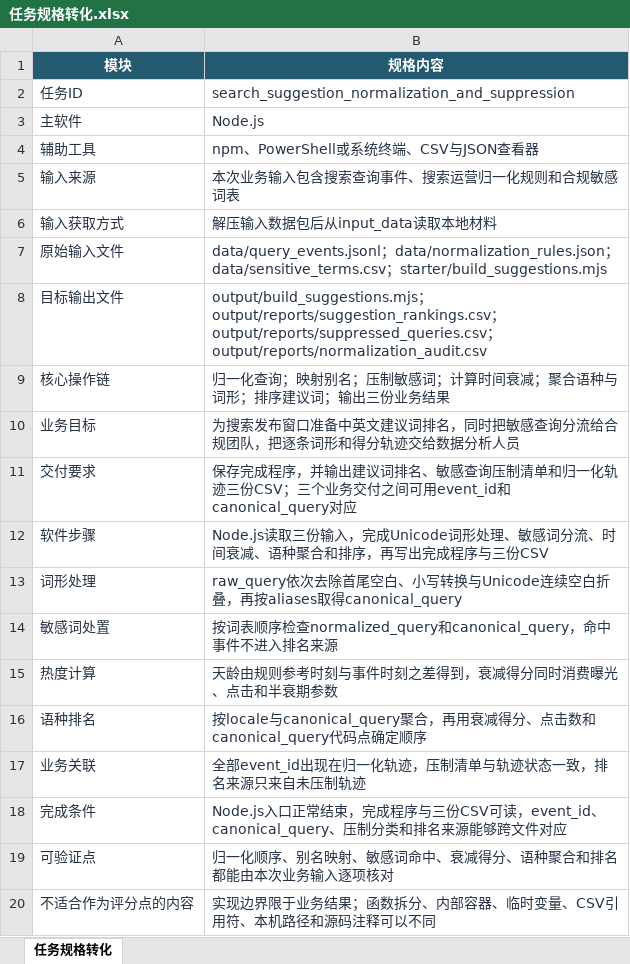
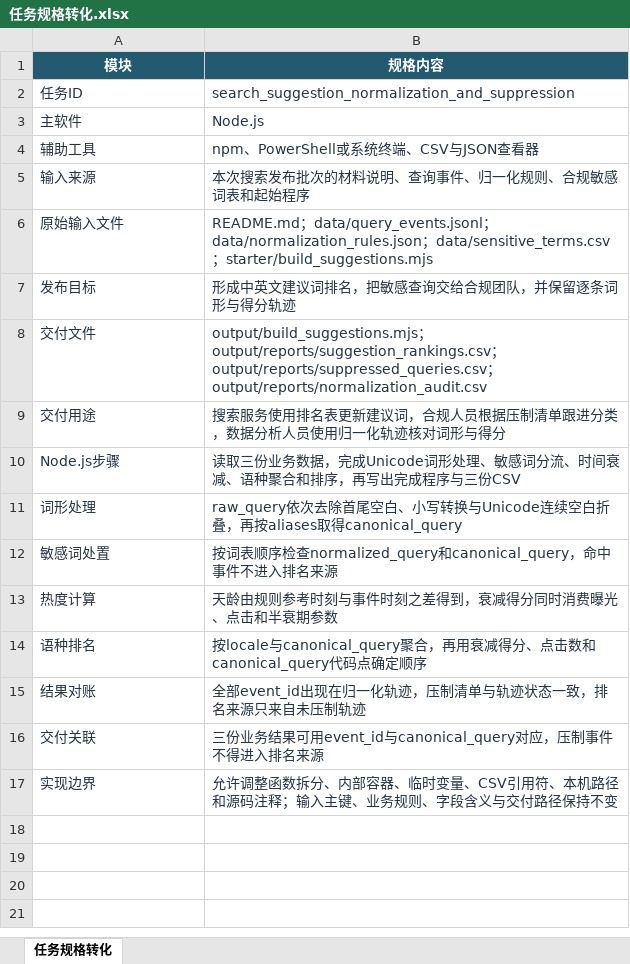
Before and after one commit to CLK123654/ale-q10533-windows-repro, an Excel workbook: artifacts/任务规格转化.xlsx, sheet 任务规格转化, drawn as a sheet; values as stored, in another font and other column widths than the file's, no borders; removed rows and columns are numbered as before the commit, all else as after; the diff names each change by its address in the sheet, - before the commit and + after, or states it on an @@ line.

```diff
--- a/artifacts/任务规格转化.xlsx (sheet 任务规格转化)
+++ b/artifacts/任务规格转化.xlsx (sheet 任务规格转化)
-B5 (规格内容): 本次业务输入包含搜索查询事件、搜索运营归一化规则和合规敏感词表
+B5 (规格内容): 本次搜索发布批次的材料说明、查询事件、归一化规则、合规敏感词表和起始程序
-row 6: 输入获取方式 | 解压输入数据包后从input_data读取本地材料
-B6 (规格内容): data/query_events.jsonl；…
+B6 (规格内容): README.md；data/query_events.jsonl；…
+row 7: 发布目标 | 形成中英文建议词排名，把敏感查询交给合规团队，并保留逐条词形与得分轨迹
-A8 (模块): 目标输出文件
+A8 (模块): 交付文件
-row 9: 核心操作链 | 归一化查询；映射别名；压制敏感词；计算时间衰减；聚合语种与词形；排序建议词；输出三份业务结果
-row 10: 业务目标 | 为搜索发布窗口准备中英文建议词排名，同时把敏感查询分流给合规团队，把逐条词形和得分轨迹交给数据分析人员
-row 11: 交付要求 | 保存完成程序，并输出建议词排名、敏感查询压制清单和归一化轨迹三份CSV；三个业务交付之间可用event_id和canonical_query对应
-row 12: 软件步骤 | Node.js读取三份输入，完成Unicode词形处理、敏感词分流、时间衰减、语种聚合和排序，再写出完成程序与三份CSV
+row 9: 交付用途 | 搜索服务使用排名表更新建议词，合规人员根据压制清单跟进分类，数据分析人员使用归一化轨迹核对词形与得分
+row 10: Node.js步骤 | 读取三份业务数据，完成Unicode词形处理、敏感词分流、时间衰减、语种聚合和排序，再写出完成程序与三份CSV
-A15 (模块): 业务关联
+A15 (模块): 结果对账
-row 18: 完成条件 | Node.js入口正常结束，完成程序与三份CSV可读，event_id、canonical_query、压制分类和排名来源能够跨文件对应
-row 19: 可验证点 | 归一化顺序、别名映射、敏感词命中、衰减得分、语种聚合和排名都能由本次业务输入逐项核对
-row 20: 不适合作为评分点的内容 | 实现边界限于业务结果；函数拆分、内部容器、临时变量、CSV引用符、本机路径和源码注释可以不同
+row 16: 交付关联 | 三份业务结果可用event_id与canonical_query对应，压制事件不得进入排名来源
+row 17: 实现边界 | 允许调整函数拆分、内部容器、临时变量、CSV引用符、本机路径和源码注释；输入主键、业务规则、字段含义与交付路径保持不变
```
Also changed, not shown: 2 other files.
